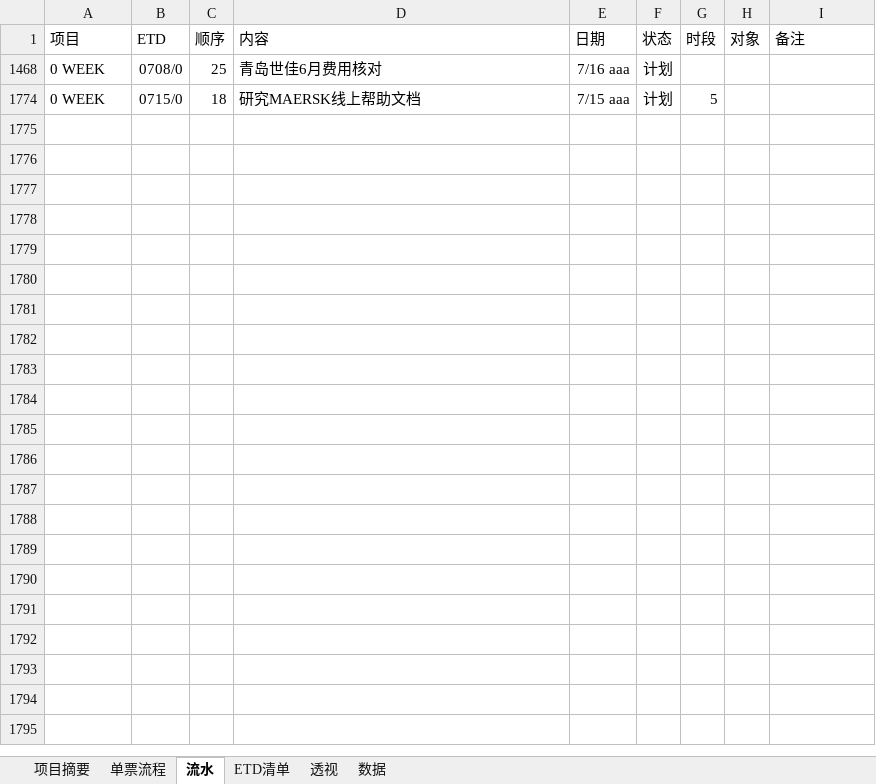
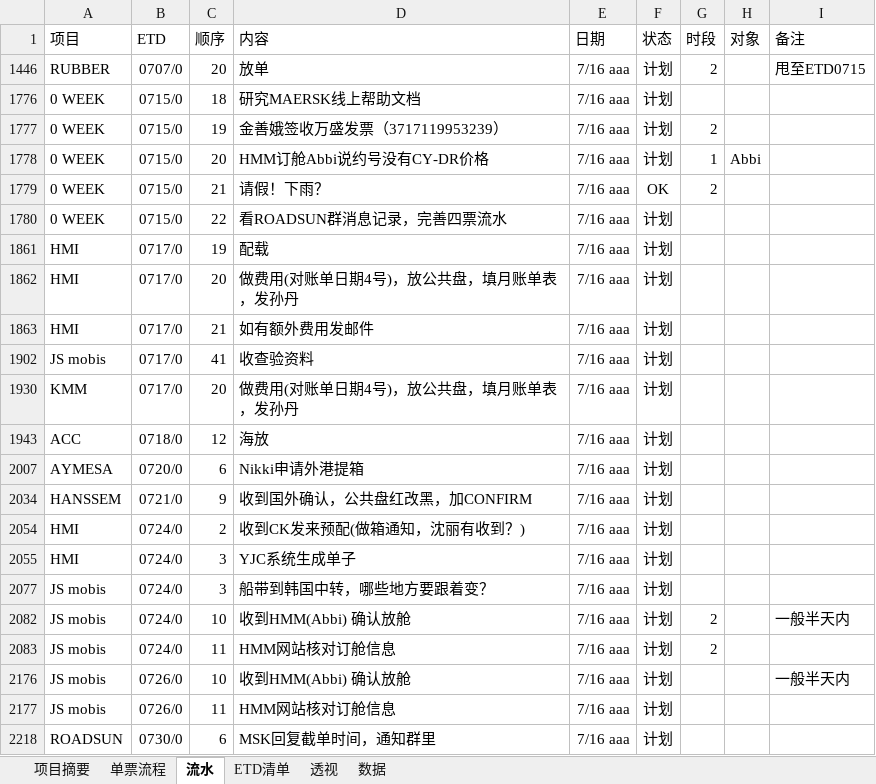
Before and after one commit to ColorfullyZhang/rang, an Excel workbook: yjc/所有单子.xlsm, sheet 流水, drawn as a sheet; values as stored, in another font and other column widths than the file's, no borders; table styles not drawn; removed rows and columns are numbered as before the commit, all else as after; the diff names each change by its address in the sheet, - before the commit and + after, or states it on an @@ line.

```diff
--- a/yjc/所有单子.xlsm (sheet 流水)
+++ b/yjc/所有单子.xlsm (sheet 流水)
-row 1468: 0 WEEK | 0708/0 | 25 | 青岛世佳6月费用核对 | 7/16 aaa | 计划
+row 1446: RUBBER | 0707/0 | 20 | 放单 | 7/16 aaa | 计划 | 2 |  | 甩至ETD0715
-E1776 (日期): 7/15 aaa
+E1776 (日期): 7/16 aaa
-G1776 (时段): 5
+G1776 (时段): (empty)
+row 1777: 0 WEEK | 0715/0 | 19 | 金善娥签收万盛发票（3717119953239） | 7/16 aaa | 计划 | 2
+row 1778: 0 WEEK | 0715/0 | 20 | HMM订舱Abbi说约号没有CY-DR价格 | 7/16 aaa | 计划 | 1 | Abbi
+row 1779: 0 WEEK | 0715/0 | 21 | 请假！下雨？ | 7/16 aaa | OK | 2
+row 1780: 0 WEEK | 0715/0 | 22 | 看ROADSUN群消息记录，完善四票流水 | 7/16 aaa | 计划
@@ row 1861 unhidden: HMI | 0717/0 | 19 | 配载 | 7/16 aaa | 计划 @@
@@ row 1862 unhidden: HMI | 0717/0 | 20 | 做费用(对账单日期4号)，放公共盘，填月账单表，发孙丹 | 7/16 aaa | 计划 @@
@@ row 1863 unhidden: HMI | 0717/0 | 21 | 如有额外费用发邮件 | 7/16 aaa | 计划 @@
@@ row 1902 unhidden: JS mobis | 0717/0 | 41 | 收查验资料 | 7/16 aaa | 计划 @@
@@ row 1930 unhidden: KMM | 0717/0 | 20 | 做费用(对账单日期4号)，放公共盘，填月账单表，发孙丹 | 7/16 aaa | 计划 @@
@@ row 1943 unhidden: ACC | 0718/0 | 12 | 海放 | 7/16 aaa | 计划 @@
+row 2007: AYMESA | 0720/0 | 6 | Nikki申请外港提箱 | 7/16 aaa | 计划
+row 2034: HANSSEM | 0721/0 | 9 | 收到国外确认，公共盘红改黑，加CONFIRM | 7/16 aaa | 计划
@@ row 2054 unhidden: HMI | 0724/0 | 2 | 收到CK发来预配(做箱通知，沈丽有收到？) | 7/16 aaa | 计划 @@
@@ row 2055 unhidden: HMI | 0724/0 | 3 | YJC系统生成单子 | 7/16 aaa | 计划 @@
@@ row 2077 unhidden: JS mobis | 0724/0 | 3 | 船带到韩国中转，哪些地方要跟着变？ | 7/16 aaa | 计划 @@
+row 2082: JS mobis | 0724/0 | 10 | 收到HMM(Abbi) 确认放舱 | 7/16 aaa | 计划 | 2 |  | 一般半天内
+row 2083: JS mobis | 0724/0 | 11 | HMM网站核对订舱信息 | 7/16 aaa | 计划 | 2
@@ row 2176 unhidden: JS mobis | 0726/0 | 10 | 收到HMM(Abbi) 确认放舱 | 7/16 aaa | 计划 |  |  | 一般半天内 @@
@@ row 2177 unhidden: JS mobis | 0726/0 | 11 | HMM网站核对订舱信息 | 7/16 aaa | 计划 @@
+row 2218: ROADSUN | 0730/0 | 6 | MSK回复截单时间，通知群里 | 7/16 aaa | 计划
```
Also changed, not shown: sheet ETD清单, sheet 单票流程, sheet 透视, sheet 数据, sheet 项目摘要, hidden cells.
